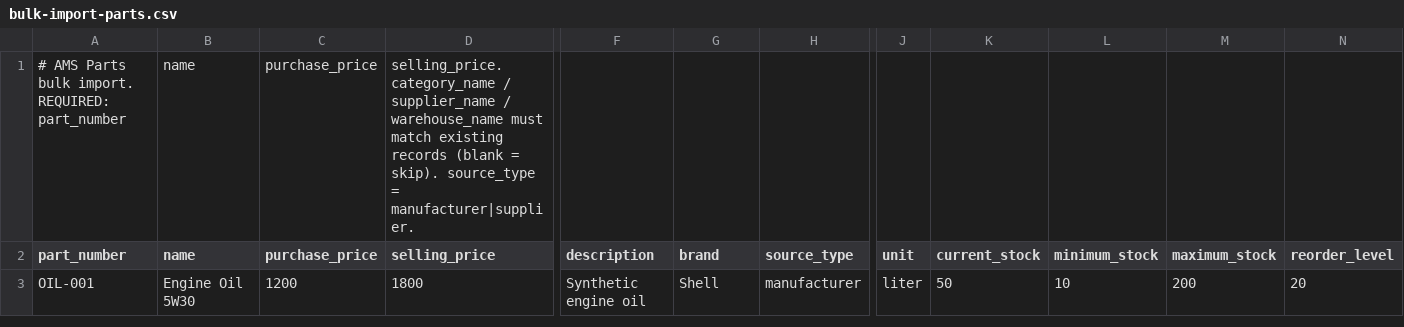
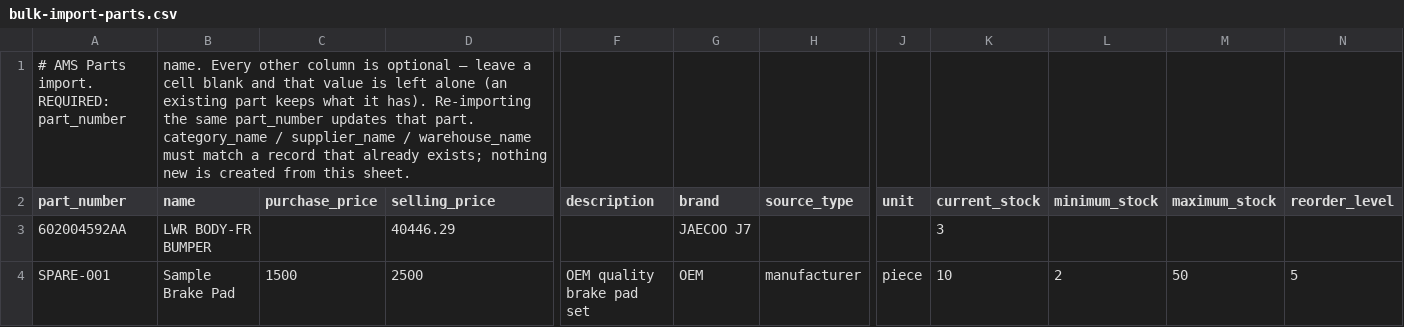
Before and after one commit to hussaintmg/AMS, a CSV file: frontend/public/samples/bulk-import-parts.csv, drawn as a sheet; only a part is shown, gaps mark what is left out; removed rows and columns are numbered as before the commit, all else as after; rows hold the shown columns only; the diff names each change by its address in the sheet, - before the commit and + after, or states it on an @@ line.

```diff
--- a/frontend/public/samples/bulk-import-parts.csv
+++ b/frontend/public/samples/bulk-import-parts.csv
-row 1: # AMS Parts bulk import. REQUIRED: part_number | name | purchase_price | selling_price. category_name / supplier_name / warehouse_name must match existing records (blank = skip). source_type = manufacturer|supplier.
+row 1: # AMS Parts import. REQUIRED: part_number | name. Every other column is optional — leave a cell blank and that value is left alone (an existing part keeps what it has). Re-importing the same part_number updates that part. category_name / supplier_name / warehouse_name must match a record that already exists; nothing new is created from this sheet.
-row 3: OIL-001 | Engine Oil 5W30 | 1200 | 1800 | Synthetic engine oil | Shell | manufacturer | liter | 50 | 10 | 200 | 20
+row 3: 602004592AA | LWR BODY-FR BUMPER |  | 40446.29 |  | JAECOO J7 |  |  | 3
+row 4: SPARE-001 | Sample Brake Pad | 1500 | 2500 | OEM quality brake pad set | OEM | manufacturer | piece | 10 | 2 | 50 | 5
```
Also changed, not shown: frontend/public/samples/ams_parts_import_template.csv, 9 other files.
